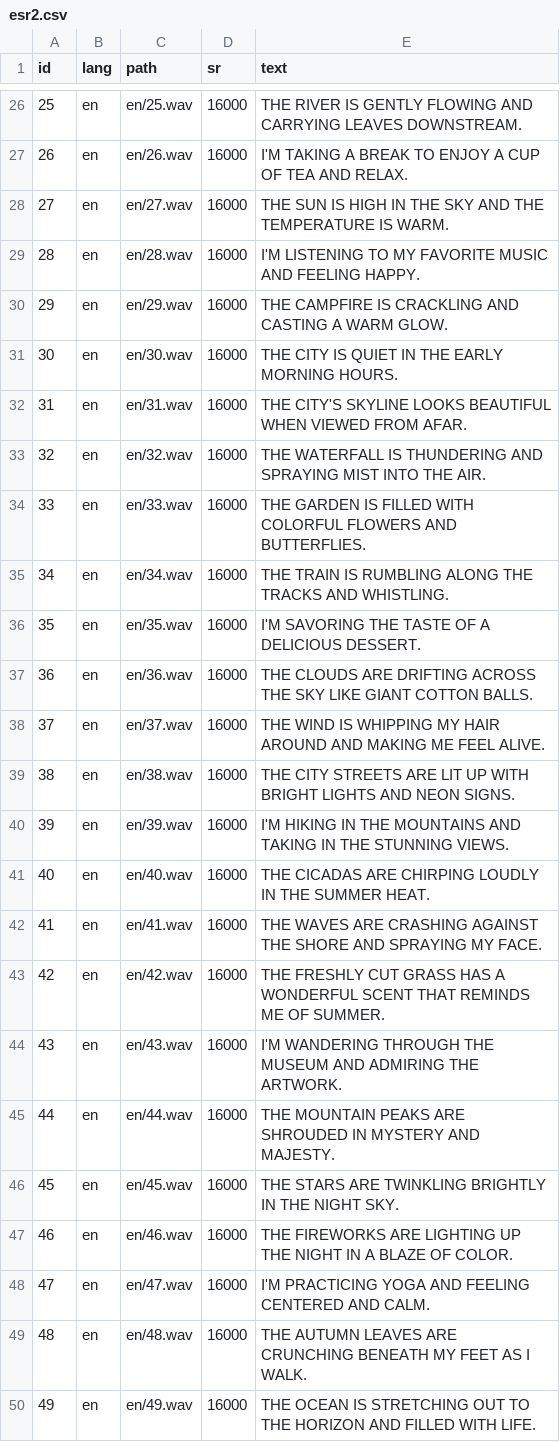
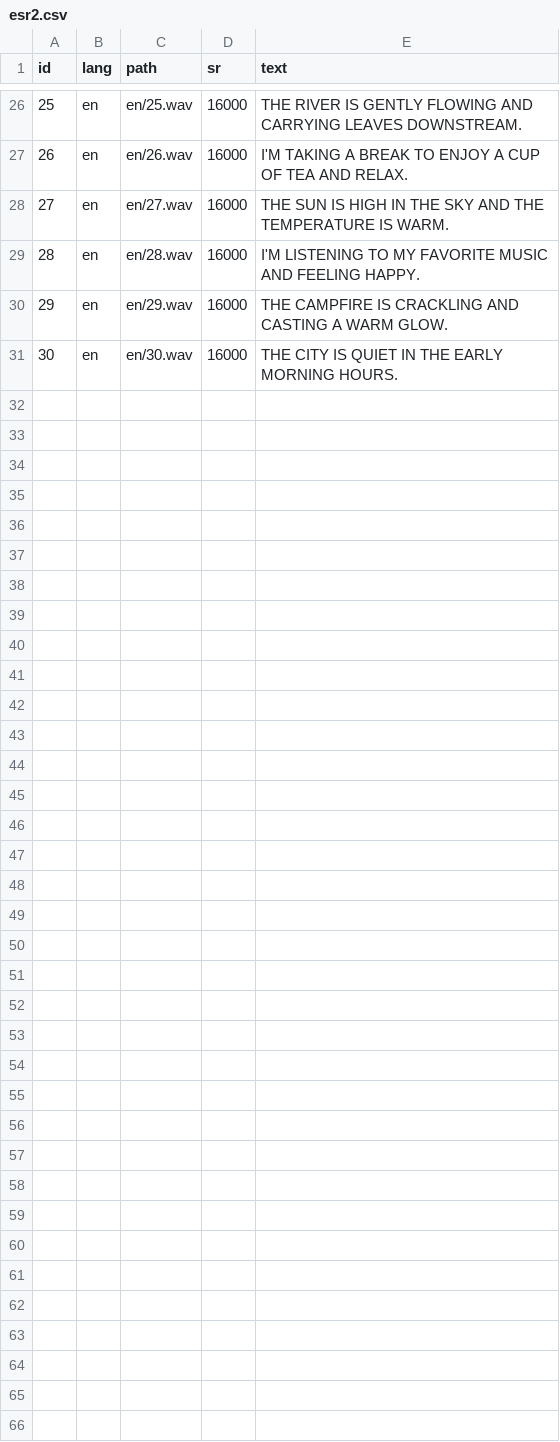
Before and after one commit to 6322790245/ENNET_asr_egs, a CSV file: esr2.csv, drawn as a sheet; only a part is shown, gaps mark what is left out; the diff covers the shown part only; the diff names each change by its address in the sheet, - before the commit and + after, or states it on an @@ line.

Commit message:
Update esr2.csv

```diff
--- a/esr2.csv
+++ b/esr2.csv
-row 32: 31 | en | en/31.wav | 16000 | THE CITY'S SKYLINE LOOKS BEAUTIFUL WHEN VIEWED FROM AFAR.
-row 33: 32 | en | en/32.wav | 16000 | THE WATERFALL IS THUNDERING AND SPRAYING MIST INTO THE AIR.
-row 34: 33 | en | en/33.wav | 16000 | THE GARDEN IS FILLED WITH COLORFUL FLOWERS AND BUTTERFLIES.
-row 35: 34 | en | en/34.wav | 16000 | THE TRAIN IS RUMBLING ALONG THE TRACKS AND WHISTLING.
-row 36: 35 | en | en/35.wav | 16000 | I'M SAVORING THE TASTE OF A DELICIOUS DESSERT.
-row 37: 36 | en | en/36.wav | 16000 | THE CLOUDS ARE DRIFTING ACROSS THE SKY LIKE GIANT COTTON BALLS.
-row 38: 37 | en | en/37.wav | 16000 | THE WIND IS WHIPPING MY HAIR AROUND AND MAKING ME FEEL ALIVE.
-row 39: 38 | en | en/38.wav | 16000 | THE CITY STREETS ARE LIT UP WITH BRIGHT LIGHTS AND NEON SIGNS.
-row 40: 39 | en | en/39.wav | 16000 | I'M HIKING IN THE MOUNTAINS AND TAKING IN THE STUNNING VIEWS.
-row 41: 40 | en | en/40.wav | 16000 | THE CICADAS ARE CHIRPING LOUDLY IN THE SUMMER HEAT.
-row 42: 41 | en | en/41.wav | 16000 | THE WAVES ARE CRASHING AGAINST THE SHORE AND SPRAYING MY FACE.
-row 43: 42 | en | en/42.wav | 16000 | THE FRESHLY CUT GRASS HAS A WONDERFUL SCENT THAT REMINDS ME OF SUMMER.
-row 44: 43 | en | en/43.wav | 16000 | I'M WANDERING THROUGH THE MUSEUM AND ADMIRING THE ARTWORK.
-row 45: 44 | en | en/44.wav | 16000 | THE MOUNTAIN PEAKS ARE SHROUDED IN MYSTERY AND MAJESTY.
-row 46: 45 | en | en/45.wav | 16000 | THE STARS ARE TWINKLING BRIGHTLY IN THE NIGHT SKY.
-row 47: 46 | en | en/46.wav | 16000 | THE FIREWORKS ARE LIGHTING UP THE NIGHT IN A BLAZE OF COLOR.
-row 48: 47 | en | en/47.wav | 16000 | I'M PRACTICING YOGA AND FEELING CENTERED AND CALM.
-row 49: 48 | en | en/48.wav | 16000 | THE AUTUMN LEAVES ARE CRUNCHING BENEATH MY FEET AS I WALK.
-row 50: 49 | en | en/49.wav | 16000 | THE OCEAN IS STRETCHING OUT TO THE HORIZON AND FILLED WITH LIFE.
```
Also changed, not shown: 11 removed rows elsewhere in this file.
